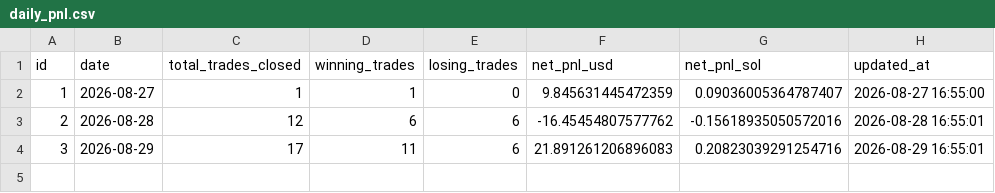
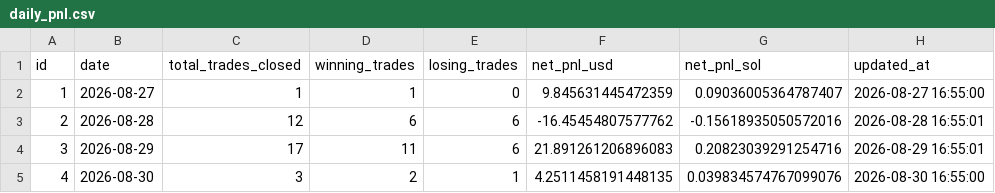
Before and after one commit to rivardoad9-source/trading-crypto-quant, a CSV file: exports/daily_pnl.csv, drawn as a sheet.

```diff
--- a/exports/daily_pnl.csv
+++ b/exports/daily_pnl.csv
@@ -4 +4,2 @@ id,date,total_trades_closed,winning_trades,losing_trades,net_pnl_usd,net_pnl_sol
 3,2026-08-29,17,11,6,21.891261206896083,0.20823039291254716,2026-08-29 16:55:01
+4,2026-08-30,3,2,1,4.2511458191448135,0.039834574767099076,2026-08-30 16:55:00
```
Also changed, not shown: exports/trades.csv, 2 other files.
